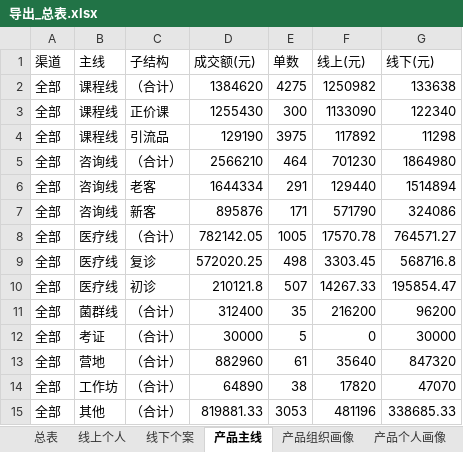
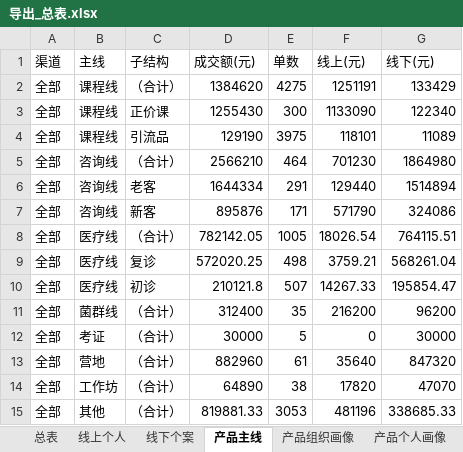
Before and after one commit to fannyqian/my-dashbord-for-guanxin, an Excel workbook: 导出_总表.xlsx, sheet 产品主线, drawn as a sheet; values as stored, in another font and other column widths than the file's, no borders; the diff names each change by its address in the sheet, - before the commit and + after, or states it on an @@ line.

```diff
--- a/导出_总表.xlsx (sheet 产品主线)
+++ b/导出_总表.xlsx (sheet 产品主线)
-F2 (线上(元)): 1250982
+F2 (线上(元)): 1251191
-G2 (线下(元)): 133638
+G2 (线下(元)): 133429
-F4 (线上(元)): 117892
+F4 (线上(元)): 118101
-G4 (线下(元)): 11298
+G4 (线下(元)): 11089
-F8 (线上(元)): 17570.78
+F8 (线上(元)): 18026.54
-G8 (线下(元)): 764571.27
+G8 (线下(元)): 764115.51
-F9 (线上(元)): 3303.45
+F9 (线上(元)): 3759.21
-G9 (线下(元)): 568716.8
+G9 (线下(元)): 568261.04
```
Also changed, not shown: sheet 退款分组, sheet 总表, sheet 新老客, 产品分析_导出.xlsx, 导出_总表_11月.xlsx, 6 other files.
